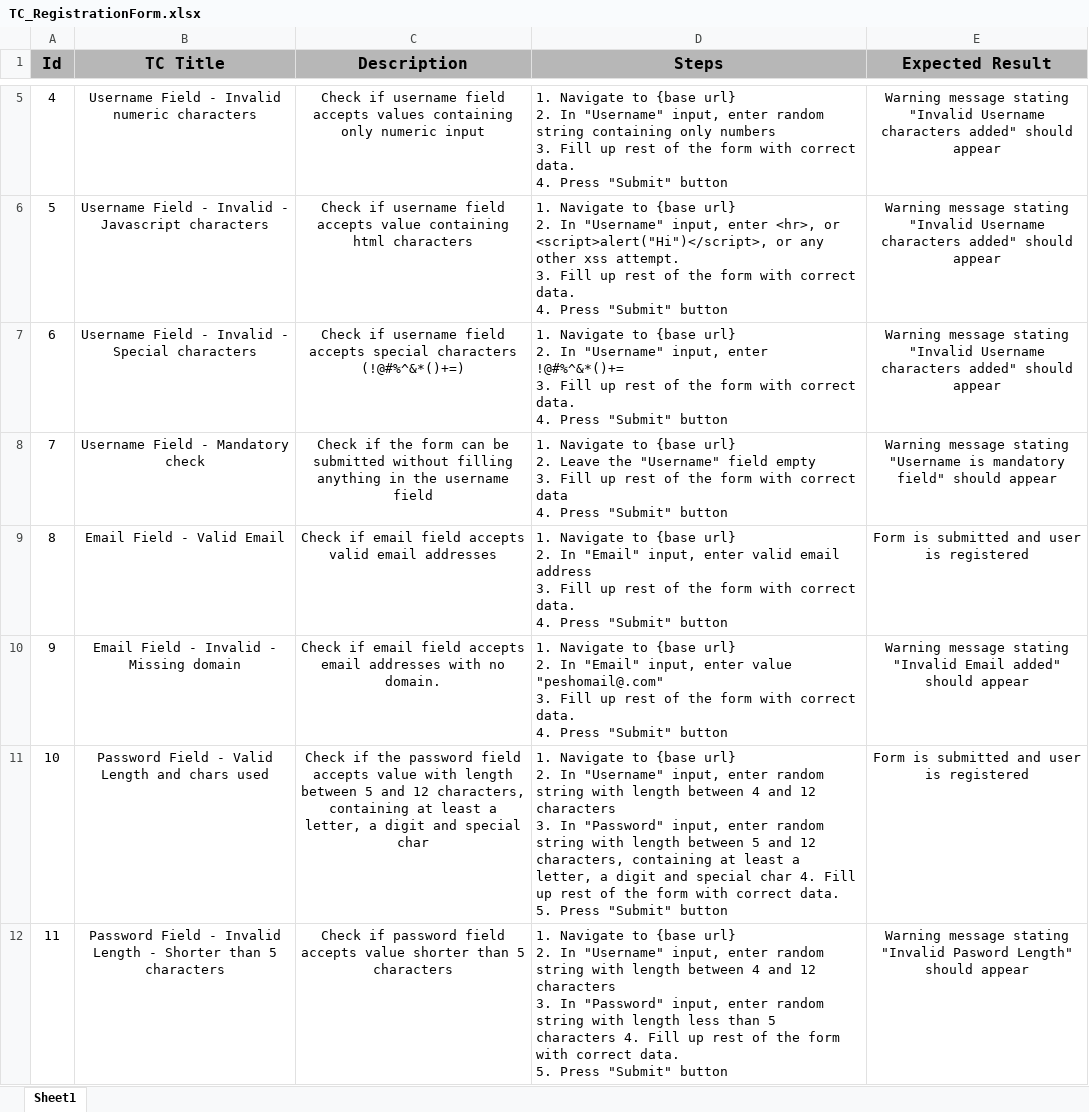
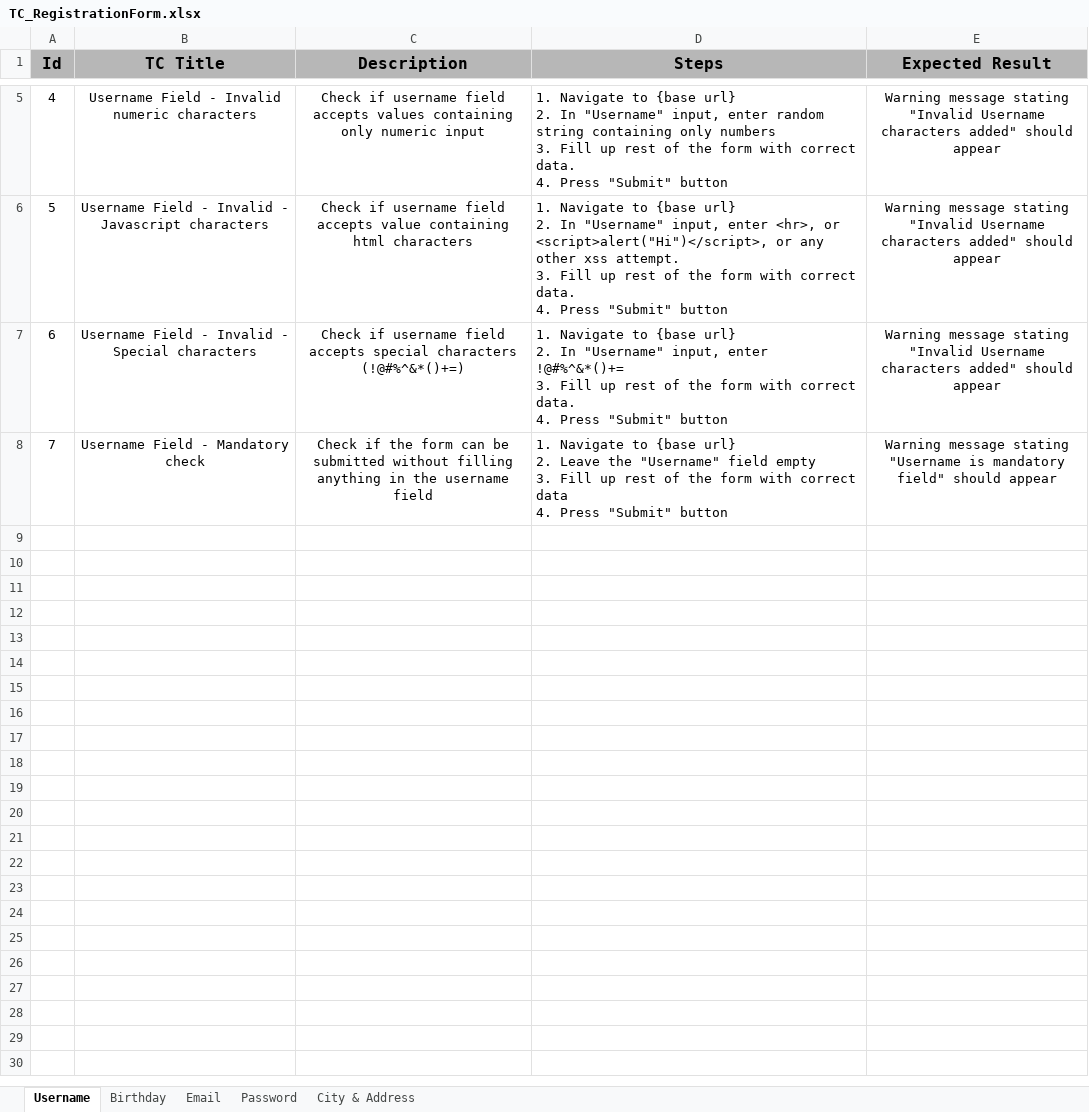
Before and after one commit to zhivko-georgiev/Forms-Testing, an Excel workbook: Test Cases/TC_RegistrationForm.xlsx, sheet Username, drawn as a sheet; only a part is shown, gaps mark what is left out; values as stored, in another font and other column widths than the file's, no borders; ↵ is a line break in a cell; the diff covers the shown part only; the diff names each change by its address in the sheet, - before the commit and + after, or states it on an @@ line.

Commit message:
Updated Test Cases/TC_RegistrationForm.xlsx

```diff
--- a/Test Cases/TC_RegistrationForm.xlsx (sheet Username)
+++ b/Test Cases/TC_RegistrationForm.xlsx (sheet Username)
-sheet tab: Sheet1
+sheet tab: Username
+sheet tab: Birthday
+sheet tab: Email
+sheet tab: Password
+sheet tab: City & Address
-row 9: 8 | Email Field - Valid Email | Check if email field accepts valid email addresses | 1. Navigate to {base url} ↵ 2. In "Email" input, enter valid email address ↵ 3. Fill up rest of the form with correct data. ↵ 4. Press "Submit" button | Form is submitted and user is registered
-row 10: 9 | Email Field - Invalid - Missing domain | Check if email field accepts email addresses with no domain. | 1. Navigate to {base url} ↵ 2. In "Email" input, enter value "peshomail@.com" ↵ 3. Fill up rest of the form with correct data. ↵ 4. Press "Submit" button | Warning message stating "Invalid Email added" should appear
-row 11: 10 | Password Field - Valid Length and chars used | Check if the password field accepts value with length between 5 and 12 characters, containing at least a letter, a digit and special char | 1. Navigate to {base url} ↵ 2. In "Username" input, enter random string with length between 4 and 12 characters ↵ 3. In "Password" input, enter random string with length between 5 and 12 characters, containing at least a letter, a digit and special char 4. Fill up rest of the form with correct data. ↵ 5. Press "Submit" button | Form is submitted and user is registered
-row 12: 11 | Password Field - Invalid Length - Shorter than 5 characters | Check if password field accepts value shorter than 5 characters | 1. Navigate to {base url} ↵ 2. In "Username" input, enter random string with length between 4 and 12 characters ↵ 3. In "Password" input, enter random string with length less than 5 characters 4. Fill up rest of the form with correct data. ↵ 5. Press "Submit" button | Warning message stating "Invalid Pasword Length" should appear
```
Also changed, not shown: 11 removed rows elsewhere in this sheet.
